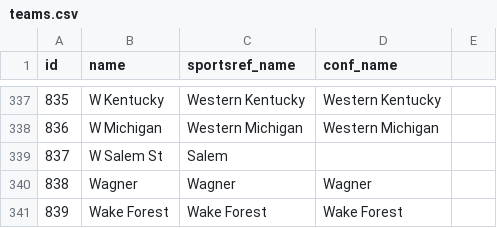
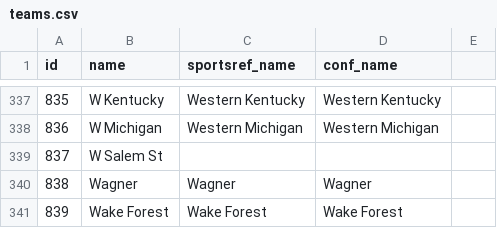
Before and after one commit to Smerity/stat183_madness, a CSV file: data/teams.csv, drawn as a sheet; only a part is shown, gaps mark what is left out; the diff covers the shown part only.

```diff
--- a/data/teams.csv
+++ b/data/teams.csv
@@ -338,3 +338,3 @@ id,name,sportsref_name,conf_name,
 836,W Michigan,Western Michigan,Western Michigan,
-837,W Salem St,Salem,,
+837,W Salem St,,,
 838,Wagner,Wagner,Wagner,
```
Also changed, not shown: 6 edited cells elsewhere in this file.
